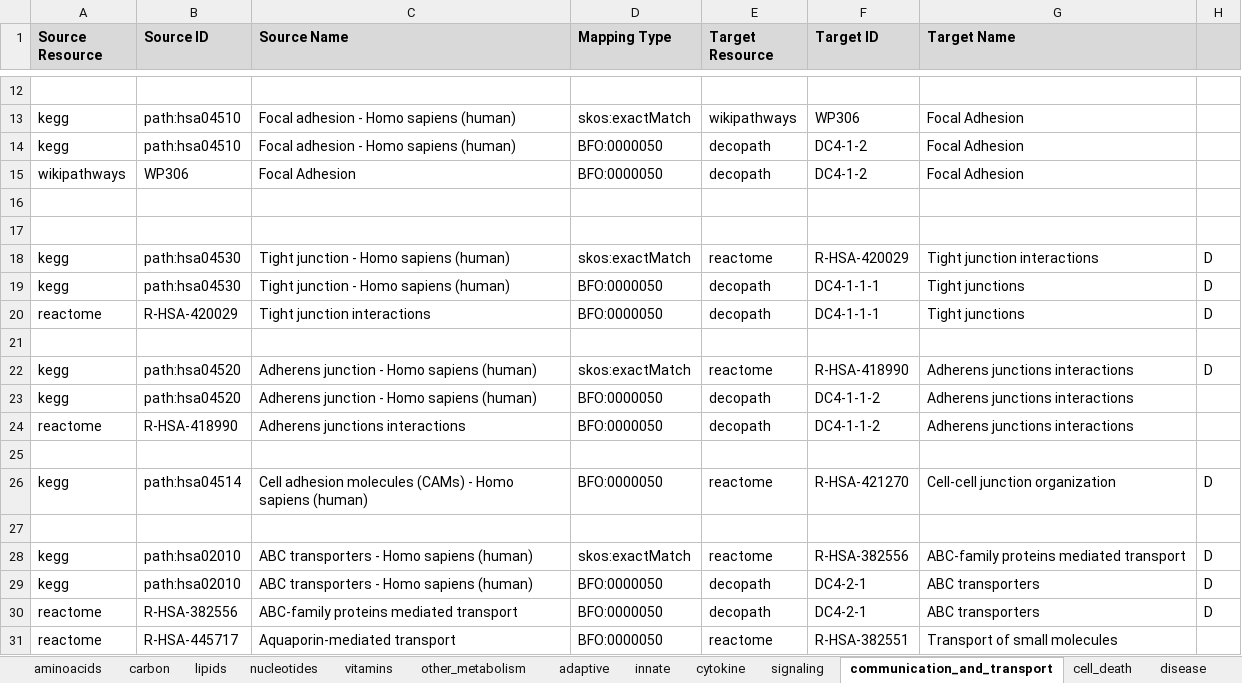
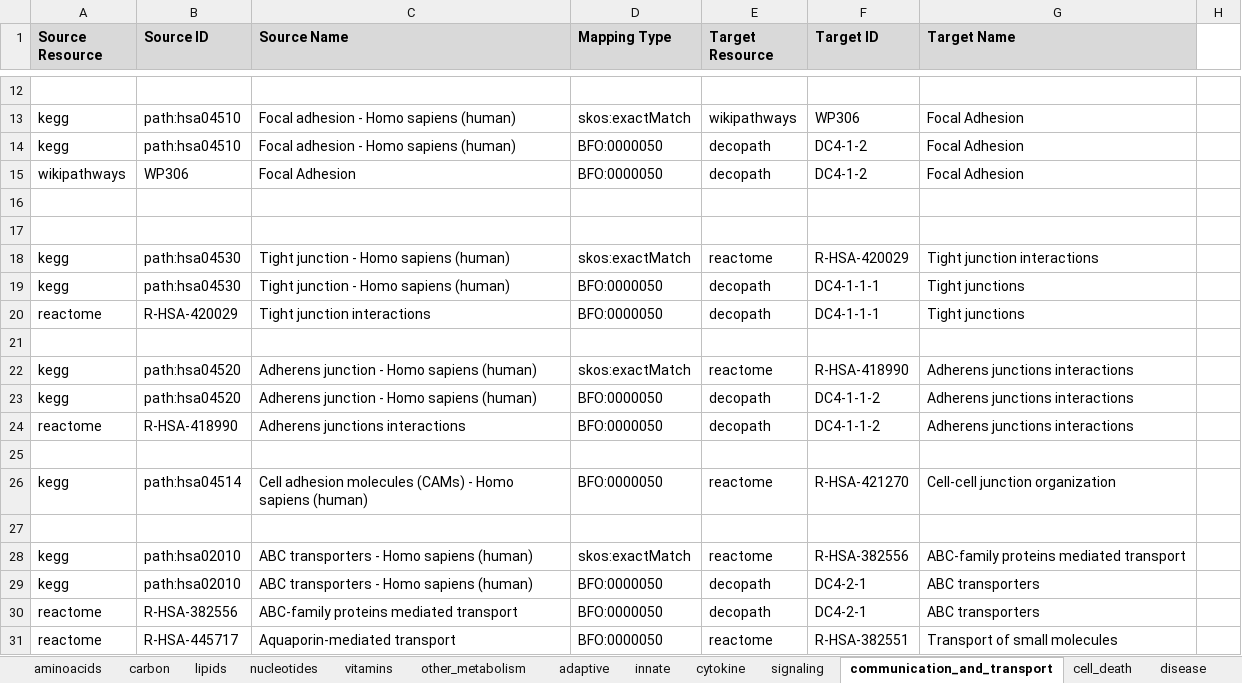
Before and after one commit to ComPath/compath-resources, an Excel workbook: mappings/decopath_ontology.xlsx, sheet communication_and_transport, drawn as a sheet; only a part is shown, gaps mark what is left out; values as stored, in another font and other column widths than the file's, no borders; the diff names each change by its address in the sheet, - before the commit and + after, or states it on an @@ line.

```diff
--- a/mappings/decopath_ontology.xlsx (sheet communication_and_transport)
+++ b/mappings/decopath_ontology.xlsx (sheet communication_and_transport)
-H1 fill: #D9D9D9
+H1 fill: none
-H18:H20: D
+H18:H20: (empty)
-H22: D
+H22: (empty)
-H26: D
+H26: (empty)
-H28:H30: D
+H28:H30: (empty)
```
Also changed, not shown: sheet equivalence_same_db, sheet cell_death, sheet cytokine, sheet adaptive, sheet vitamins, sheet innate, 2 more sheets.
